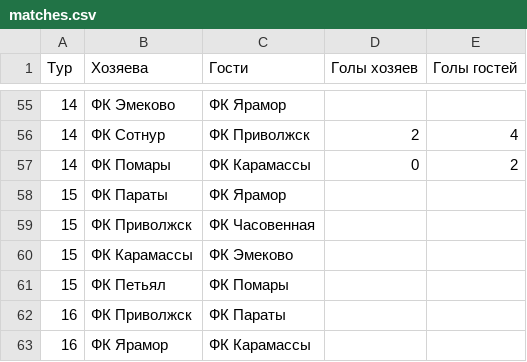
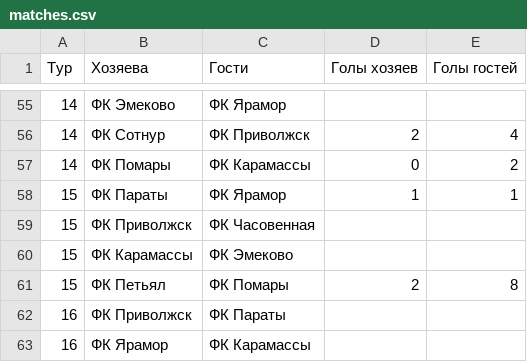
Before and after one commit to DmitriyRuzaykin/football_site, a CSV file: matches.csv, drawn as a sheet; only a part is shown, gaps mark what is left out.

Commit message:
результаты матчей 15 тура

```diff
--- a/matches.csv
+++ b/matches.csv
@@ -57,6 +57,6 @@
 14,ФК Помары,ФК Карамассы,0,2
-15,ФК Параты,ФК Ярамор,,
+15,ФК Параты,ФК Ярамор,1,1
 15,ФК Приволжск,ФК Часовенная,,
 15,ФК Карамассы,ФК Эмеково,,
-15,ФК Петьял,ФК Помары,,
+15,ФК Петьял,ФК Помары,2,8
 16,ФК Приволжск,ФК Параты,,
```
